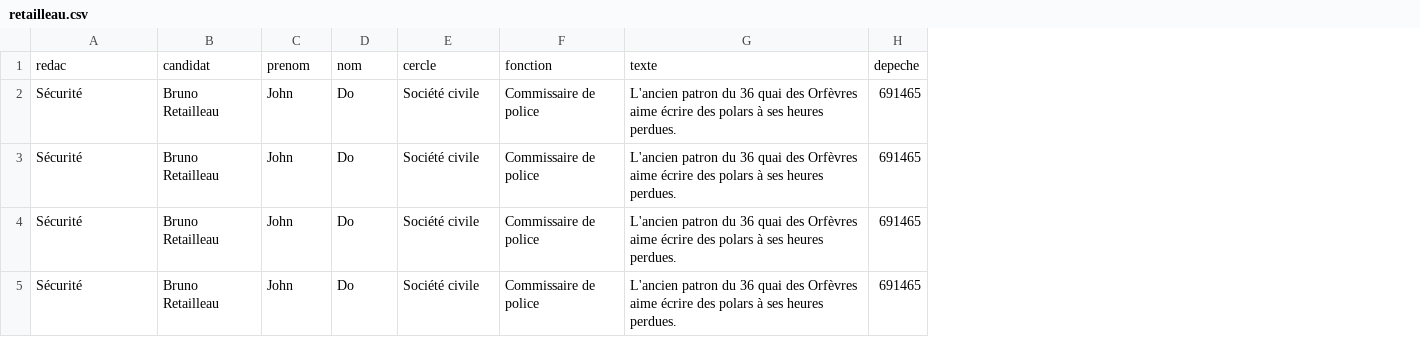
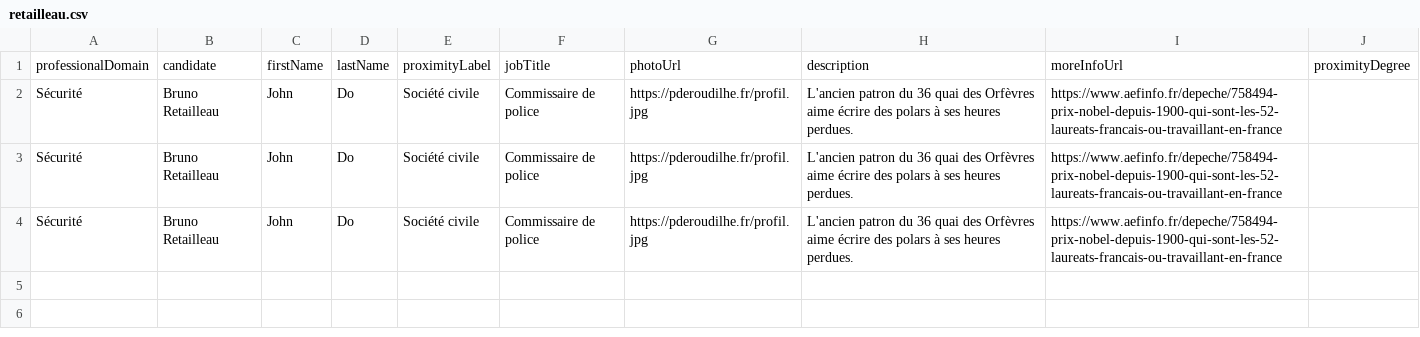
Before and after one commit to datajournos-aefinfo/pr2026-entourage-candidats, a CSV file: data/retailleau.csv, drawn as a sheet; removed rows and columns are numbered as before the commit, all else as after; the diff names each change by its address in the sheet, - before the commit and + after, or states it on an @@ line.

```diff
--- a/data/retailleau.csv
+++ b/data/retailleau.csv
+column G, rows 2-4: all https://pderoudilhe.fr/profil.jpg
-column H, rows 2-4: all 691465
+column I, rows 2-4: all https://www.aefinfo.fr/depeche/758494-prix-nobel-depuis-1900-qui-sont-les-52-laureats-francais-ou-travaillant-en-france
+column J, empty
-row 1: redac | candidat | prenom | nom | cercle | fonction | texte | depeche
+row 1: professionalDomain | candidate | firstName | lastName | proximityLabel | jobTitle | photoUrl | description | moreInfoUrl | proximityDegree
-row 5: Sécurité | Bruno Retailleau | John | Do | Société civile | Commissaire de police | L'ancien patron du 36 quai des Orfèvres aime écrire des polars à ses heures perdues. | 691465
```
Also changed, not shown: data/attal.csv, data/glucksmann.csv, 4 other files.
